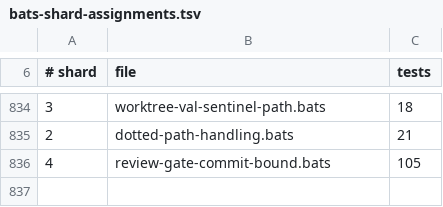
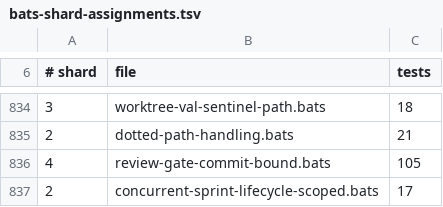
Before and after one commit to gaiastudio-ai/gaia-framework, a TSV file: .github/bats-shard-assignments.tsv, drawn as a sheet; only a part is shown, gaps mark what is left out; the diff names each change by its address in the sheet, - before the commit and + after, or states it on an @@ line.

Commit message:
feat(concurrent-sprint): per-sprint lifecycle scoping and carry-over safety
Add scripted action-item resolution (action-items-write.sh resolve
subcommand), three-phase concurrent-mode rollover protocol with
independence checking and touch-set validation, set-story-sprint --clear
for backlog returns, and --candidate-stories mode for carry-over
independence checking. Update sprint-review, retro, action-items, and
sprint-plan skills for per-sprint scoping in concurrent mode.

```diff
--- a/.github/bats-shard-assignments.tsv
+++ b/.github/bats-shard-assignments.tsv
+row 837: 2 | concurrent-sprint-lifecycle-scoped.bats | 17
```
Also changed, not shown: 10 other files.
